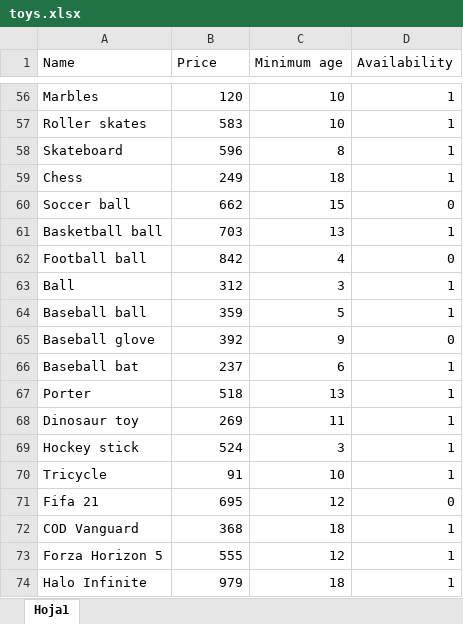
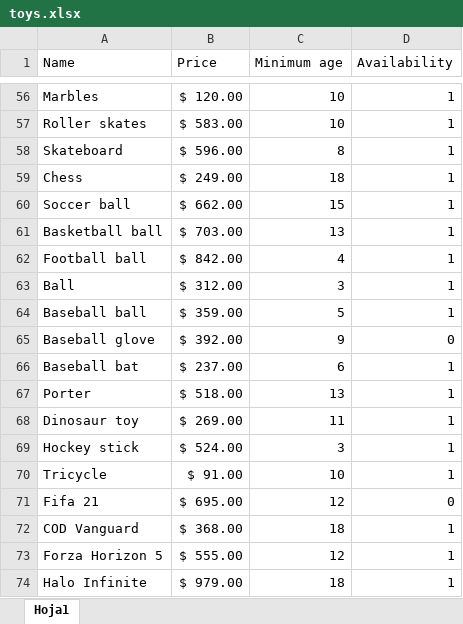
Before and after one commit to JHludwolf/SantasWorkshop, an Excel workbook: toys.xlsx, sheet Hoja1, drawn as a sheet; only a part is shown, gaps mark what is left out; values as stored, in another font and other column widths than the file's, no borders; the diff covers the shown part only; the diff names each change by its address in the sheet, - before the commit and + after, or states it on an @@ line.

```diff
--- a/toys.xlsx (sheet Hoja1)
+++ b/toys.xlsx (sheet Hoja1)
-B56 (Price): 120
+B56 (Price): $ 120.00
-B57 (Price): 583
+B57 (Price): $ 583.00
-B58 (Price): 596
+B58 (Price): $ 596.00
-B59 (Price): 249
+B59 (Price): $ 249.00
-B60 (Price): 662
+B60 (Price): $ 662.00
-D60 (Availability): 0
+D60 (Availability): 1
-B61 (Price): 703
+B61 (Price): $ 703.00
-B62 (Price): 842
+B62 (Price): $ 842.00
-D62 (Availability): 0
+D62 (Availability): 1
-B63 (Price): 312
+B63 (Price): $ 312.00
-B64 (Price): 359
+B64 (Price): $ 359.00
-B65 (Price): 392
+B65 (Price): $ 392.00
-B66 (Price): 237
+B66 (Price): $ 237.00
-B67 (Price): 518
+B67 (Price): $ 518.00
-B68 (Price): 269
+B68 (Price): $ 269.00
-B69 (Price): 524
+B69 (Price): $ 524.00
-B70 (Price): 91
+B70 (Price): $ 91.00
-B71 (Price): 695
+B71 (Price): $ 695.00
-B72 (Price): 368
+B72 (Price): $ 368.00
-B73 (Price): 555
+B73 (Price): $ 555.00
-B74 (Price): 979
+B74 (Price): $ 979.00
```
Also changed, not shown: 60 edited cells elsewhere in this sheet.
